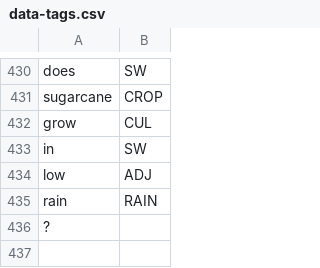
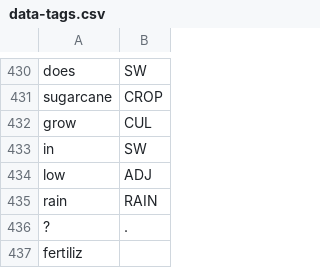
Before and after one commit to cutegirl520/SmartFarm-Assistant-NLP-ANN, a CSV file: datasets/data-tags.csv, drawn as a sheet; only a part is shown, gaps mark what is left out.

Commit message:
UI Enhancements

```diff
--- a/datasets/data-tags.csv
+++ b/datasets/data-tags.csv
@@ -435,2 +435,3 @@ low,ADJ
 rain,RAIN
-?,
+?,.
+fertiliz
```
